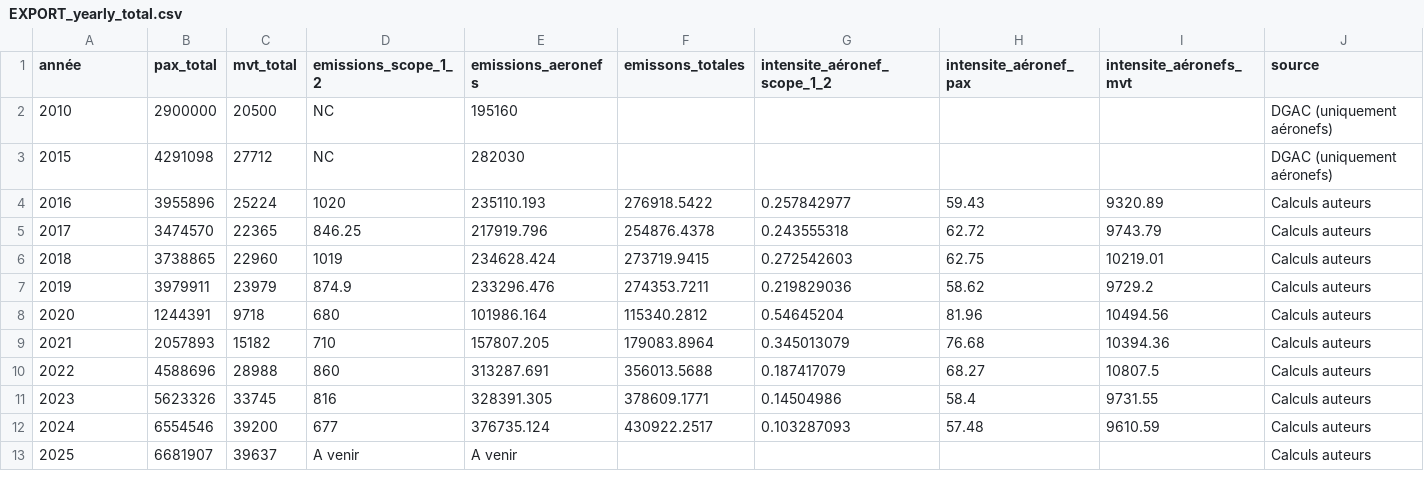
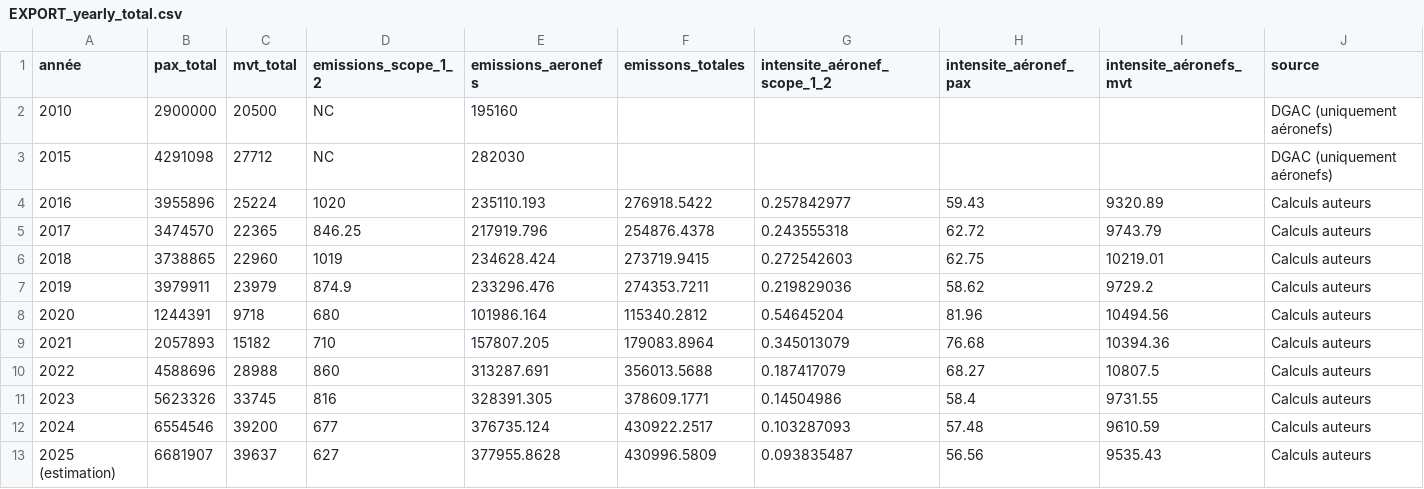
Before and after one commit to emissionscarbonebva-maker/bva-ges, a CSV file: data/EXPORT_yearly_total.csv, drawn as a sheet.

```diff
--- a/data/EXPORT_yearly_total.csv
+++ b/data/EXPORT_yearly_total.csv
@@ -12,2 +12,2 @@
 2024,6554546,39200,677,376735.124,430922.2517,0.103287093,57.48,9610.59,Calculs auteurs
-2025,6681907,39637,A venir,A venir,,,,,Calculs auteurs
+2025 (estimation),6681907,39637,627,377955.8628,430996.5809,0.093835487,56.56,9535.43,Calculs auteurs
```
Also changed, not shown: 1 other file.
